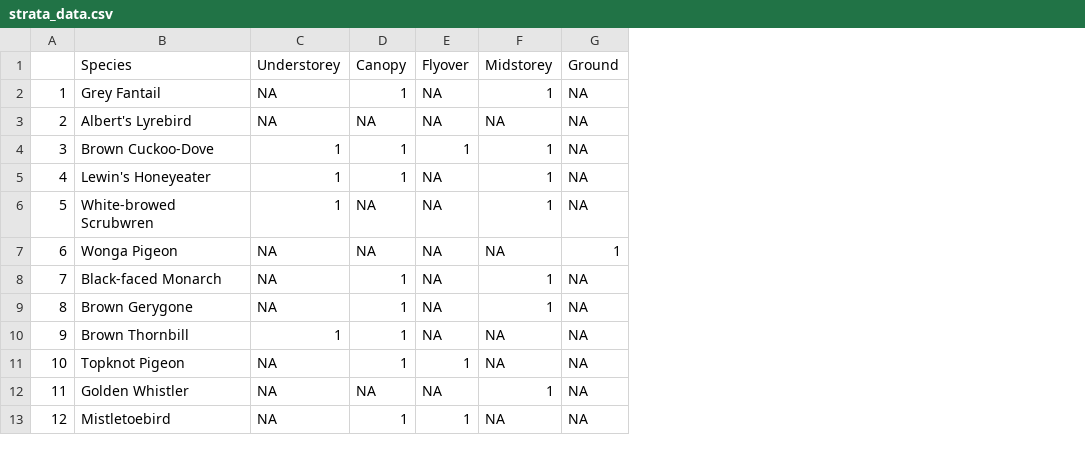
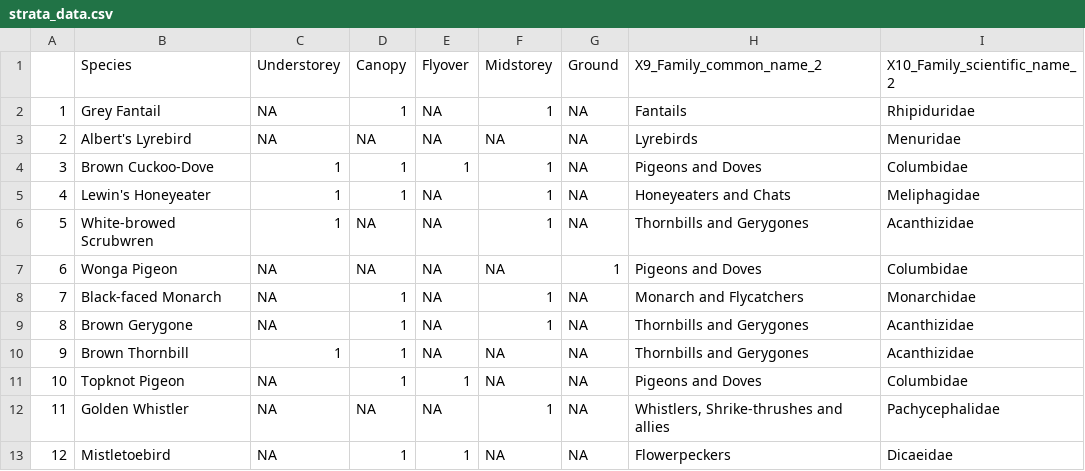
Before and after one commit to Josh-Lee1/JL_honours, a CSV file: Data/Processed/strata_data.csv, drawn as a sheet; only a part is shown; the diff names each change by its address in the sheet, - before the commit and + after, or states it on an @@ line.

```diff
--- a/Data/Processed/strata_data.csv
+++ b/Data/Processed/strata_data.csv
+column H, rows 1-13: X9_Family_common_name_2 | Fantails | Lyrebirds | Pigeons and Doves | Honeyeaters and Chats | Thornbills and Gerygones | Pigeons and Doves | Monarch and Flycatchers | Thornbills and Gerygones | Thornbills and Gerygones | Pigeons and Doves | Whistlers, Shrike-thrushes and allies | Flowerpeckers
+column I, rows 1-13: X10_Family_scientific_name_2 | Rhipiduridae | Menuridae | Columbidae | Meliphagidae | Acanthizidae | Columbidae | Monarchidae | Acanthizidae | Acanthizidae | Columbidae | Pachycephalidae | Dicaeidae
```
Also changed, not shown: Data/Processed/UGpts.csv, Data/Processed/vegtest1.csv, 31 other files.
